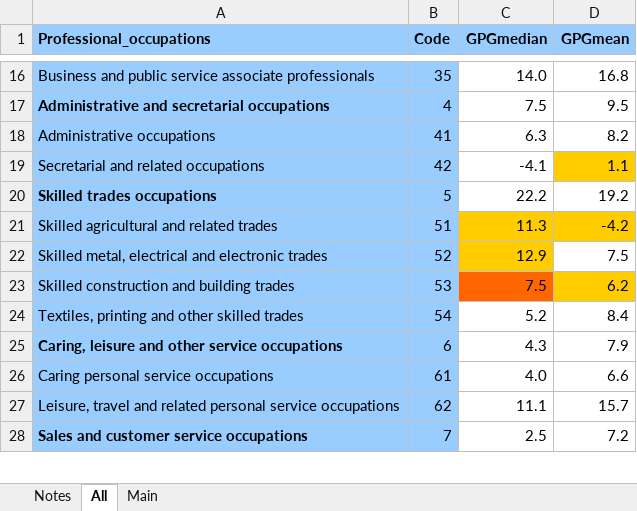
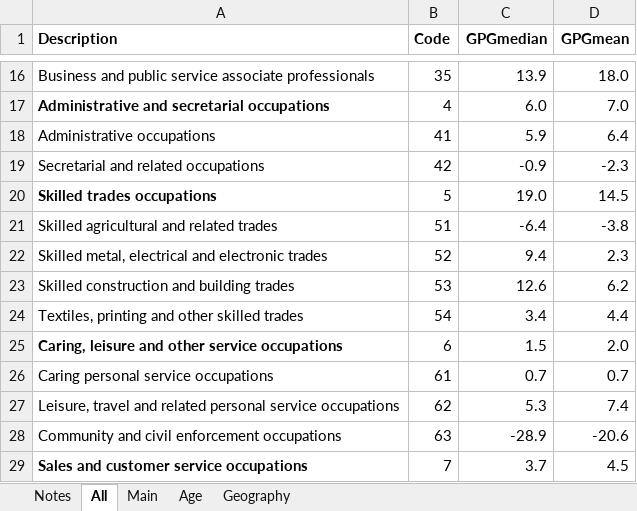
Before and after one commit to eshasadia/IM939_handbook, an Excel workbook: content/labs/Lab_7/data/genderpaygap.xlsx, sheet All, drawn as a sheet; only a part is shown, gaps mark what is left out; values as stored, in another font and other column widths than the file's, no borders; addresses are those after the commit; the diff covers the shown part only; the diff names each change by its address in the sheet, - before the commit and + after, or states it on an @@ line.

```diff
--- a/content/labs/Lab_7/data/genderpaygap.xlsx (sheet All)
+++ b/content/labs/Lab_7/data/genderpaygap.xlsx (sheet All)
+sheet tab: Age
+sheet tab: Geography
-A1: Professional_occupations
+A1: Description
-A1:D1 fill: #99CCFF
+A1:D1 fill: none
-A16:B27 fill: #99CCFF
+A16:B27 fill: none
-C16 (GPGmedian): 14.0
+C16 (GPGmedian): 13.9
-D16 (GPGmean): 16.8
+D16 (GPGmean): 18.0
-C17 (GPGmedian): 7.5
+C17 (GPGmedian): 6.0
-D17 (GPGmean): 9.5
+D17 (GPGmean): 7.0
-C18 (GPGmedian): 6.3
+C18 (GPGmedian): 5.9
-D18 (GPGmean): 8.2
+D18 (GPGmean): 6.4
-C19 (GPGmedian): -4.1
+C19 (GPGmedian): -0.9
-D19 (GPGmean): 1.1
+D19 (GPGmean): -2.3
-D19 fill: #FFCC00
+D19 fill: none
-C20 (GPGmedian): 22.2
+C20 (GPGmedian): 19.0
-D20 (GPGmean): 19.2
+D20 (GPGmean): 14.5
-C21 (GPGmedian): 11.3
+C21 (GPGmedian): -6.4
-C21:D21 fill: #FFCC00
+C21:D21 fill: none
-D21 (GPGmean): -4.2
+D21 (GPGmean): -3.8
-C22 (GPGmedian): 12.9
+C22 (GPGmedian): 9.4
-C22 fill: #FFCC00
+C22 fill: none
-D22 (GPGmean): 7.5
+D22 (GPGmean): 2.3
-C23 (GPGmedian): 7.5
+C23 (GPGmedian): 12.6
-C23 fill: #FF6600
+C23 fill: none
-D23 fill: #FFCC00
+D23 fill: none
-C24 (GPGmedian): 5.2
+C24 (GPGmedian): 3.4
-D24 (GPGmean): 8.4
+D24 (GPGmean): 4.4
-C25 (GPGmedian): 4.3
+C25 (GPGmedian): 1.5
-D25 (GPGmean): 7.9
+D25 (GPGmean): 2.0
-C26 (GPGmedian): 4.0
+C26 (GPGmedian): 0.7
-D26 (GPGmean): 6.6
+D26 (GPGmean): 0.7
-C27 (GPGmedian): 11.1
+C27 (GPGmedian): 5.3
-D27 (GPGmean): 15.7
+D27 (GPGmean): 7.4
+row 28: Community and civil enforcement occupations | 63 | -28.9 | -20.6
-A29:B29 fill: #99CCFF
+A29:B29 fill: none
-C29 (GPGmedian): 2.5
+C29 (GPGmedian): 3.7
-D29 (GPGmean): 7.2
+D29 (GPGmean): 4.5
```
Also changed, not shown: 2 added rows, 2 removed rows, 40 edited cells and cell formats elsewhere in this sheet, sheet Notes, sheet Main, 3 other files.
